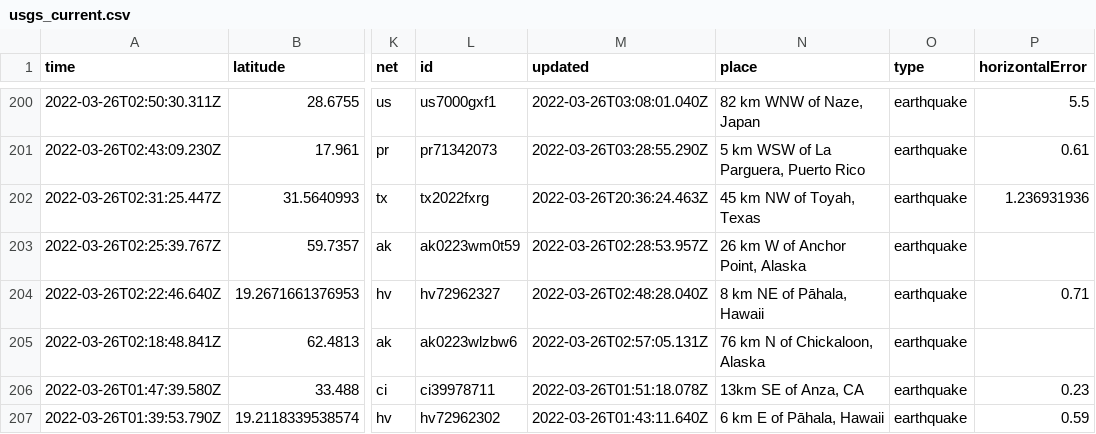
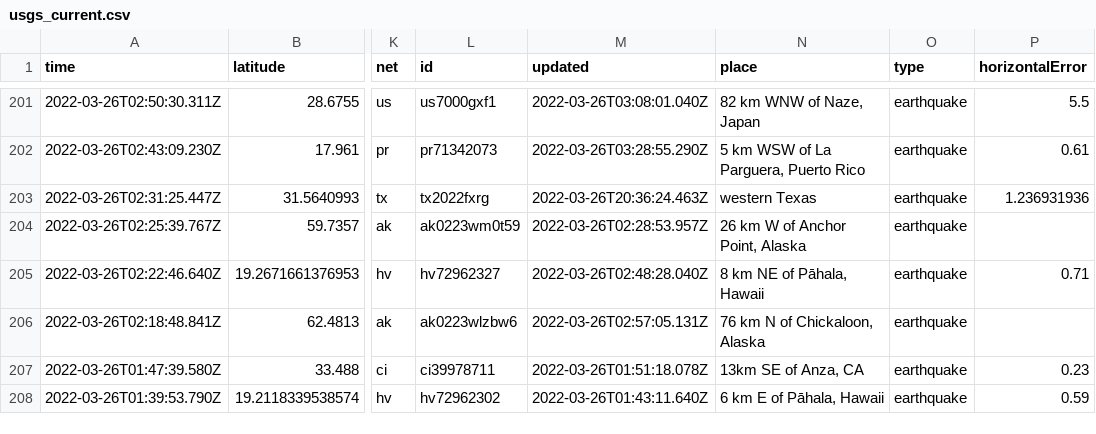
Before and after one commit to LauriNuoska/NICARharjoitus, a CSV file: usgs_current.csv, drawn as a sheet; only a part is shown, gaps mark what is left out; addresses are those after the commit; the diff covers the shown part only; the diff names each change by its address in the sheet, - before the commit and + after, or states it on an @@ line.

```diff
--- a/usgs_current.csv
+++ b/usgs_current.csv
-N203 (place): 45 km NW of Toyah, Texas
+N203 (place): western Texas
```
Also changed, not shown: 1 added row and 12 edited cells elsewhere in this file, 1 other file.
